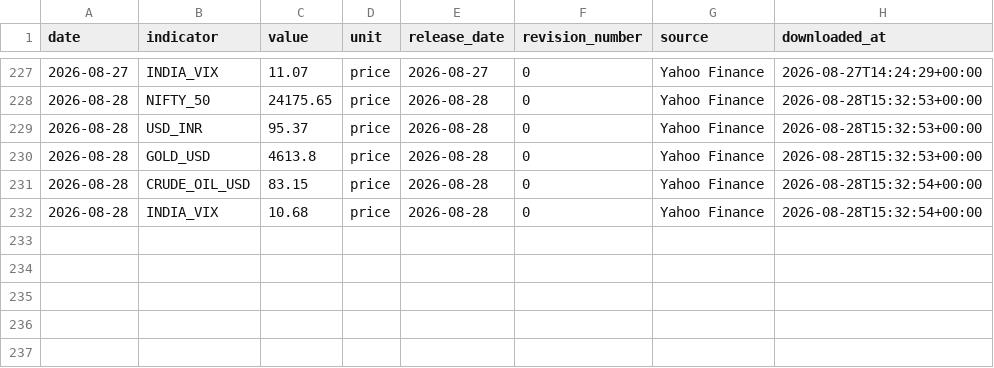
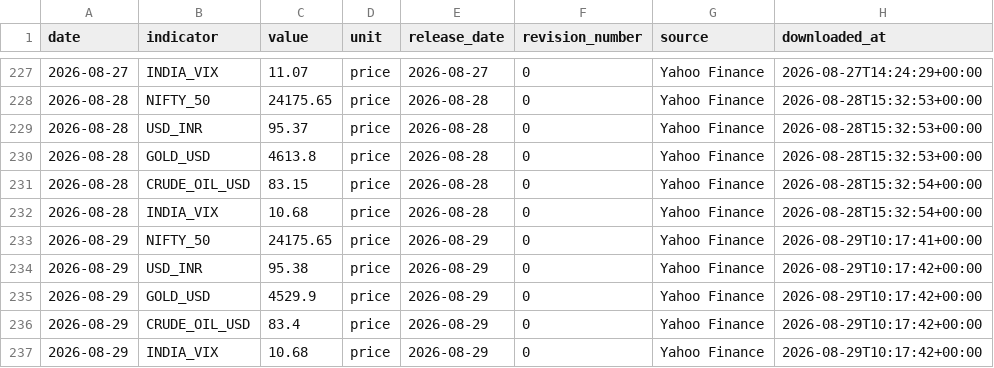
Before and after one commit to EliteConnect476/india-macro-terminal, a CSV file: data/processed/market_data.csv, drawn as a sheet; only a part is shown, gaps mark what is left out.

Commit message:
Auto-update: 2026-08-29

```diff
--- a/data/processed/market_data.csv
+++ b/data/processed/market_data.csv
@@ -232 +232,6 @@ date,indicator,value,unit,release_date,revision_number,source,downloaded_at
 2026-08-28,INDIA_VIX,10.68,price,2026-08-28,0,Yahoo Finance,2026-08-28T15:32:54+00:00
+2026-08-29,NIFTY_50,24175.65,price,2026-08-29,0,Yahoo Finance,2026-08-29T10:17:41+00:00
+2026-08-29,USD_INR,95.38,price,2026-08-29,0,Yahoo Finance,2026-08-29T10:17:42+00:00
+2026-08-29,GOLD_USD,4529.9,price,2026-08-29,0,Yahoo Finance,2026-08-29T10:17:42+00:00
+2026-08-29,CRUDE_OIL_USD,83.4,price,2026-08-29,0,Yahoo Finance,2026-08-29T10:17:42+00:00
+2026-08-29,INDIA_VIX,10.68,price,2026-08-29,0,Yahoo Finance,2026-08-29T10:17:42+00:00
```
